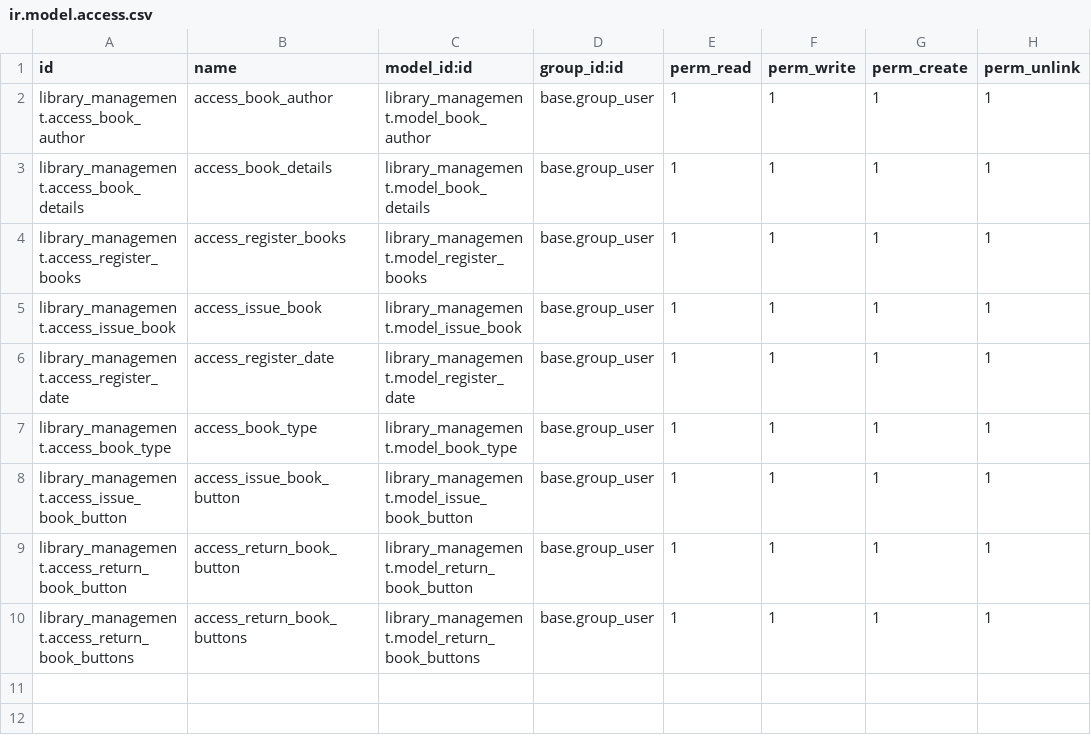
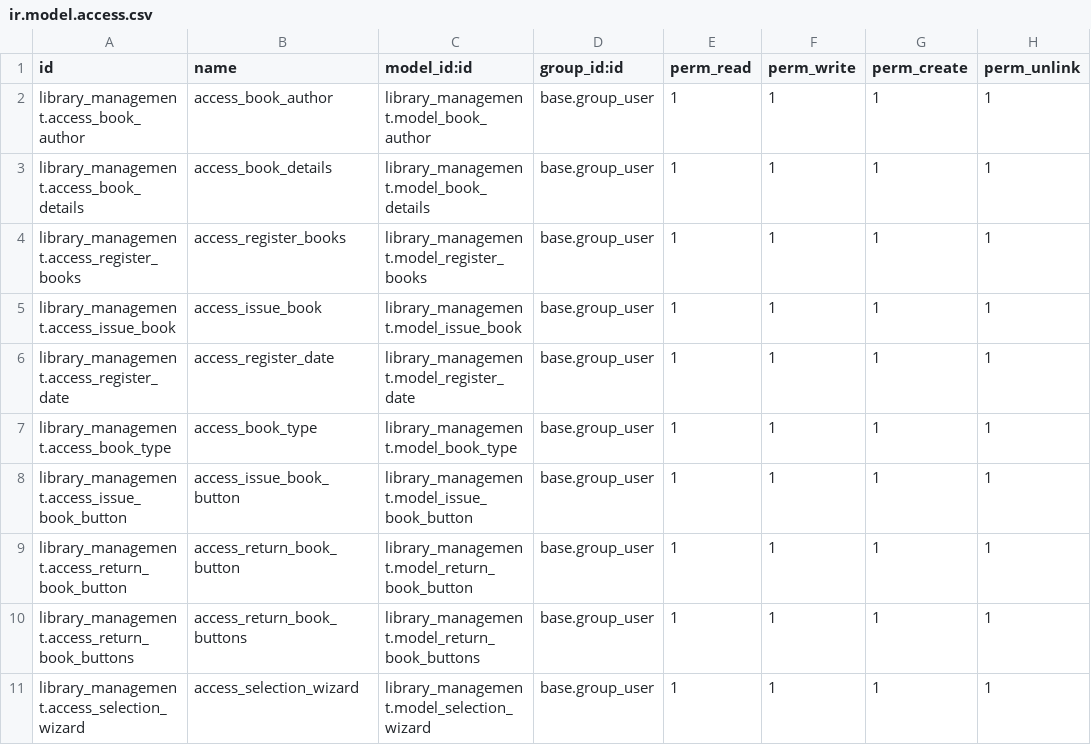
Before and after one commit to Mukund0401/Library-Management, a CSV file: library_management/security/ir.model.access.csv, drawn as a sheet; the diff names each change by its address in the sheet, - before the commit and + after, or states it on an @@ line.

Commit message:
[update]library_management

```diff
--- a/library_management/security/ir.model.access.csv
+++ b/library_management/security/ir.model.access.csv
+row 11: library_management.access_selection_wizard | access_selection_wizard | library_management.model_selection_wizard | base.group_user | 1 | 1 | 1 | 1
```
Also changed, not shown: 12 other files.
